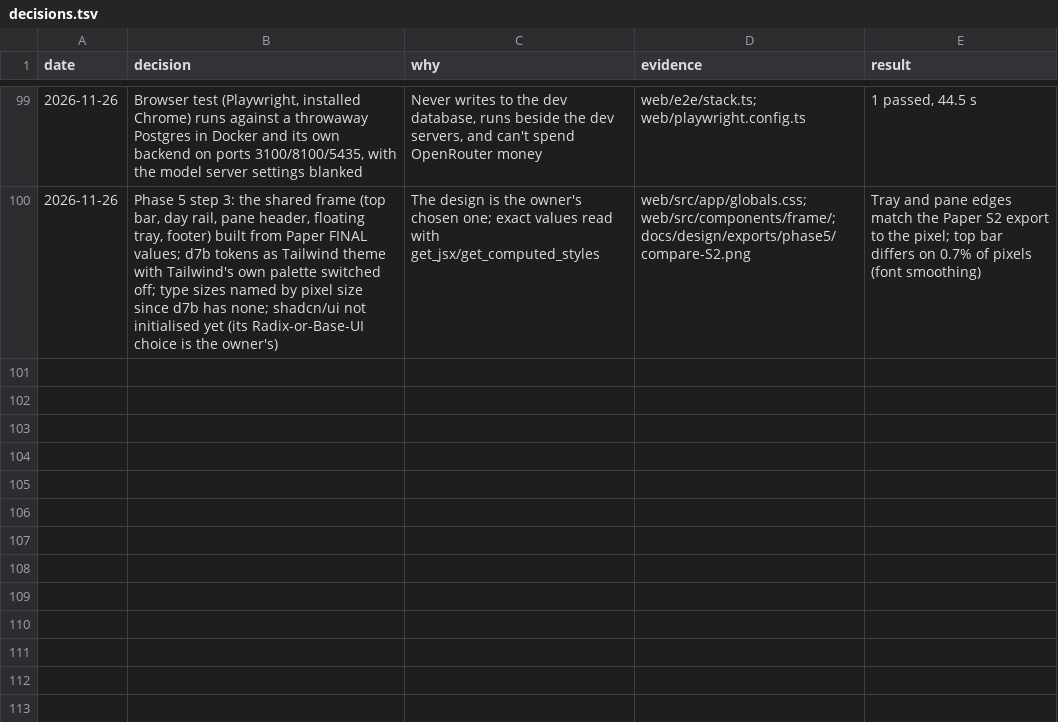
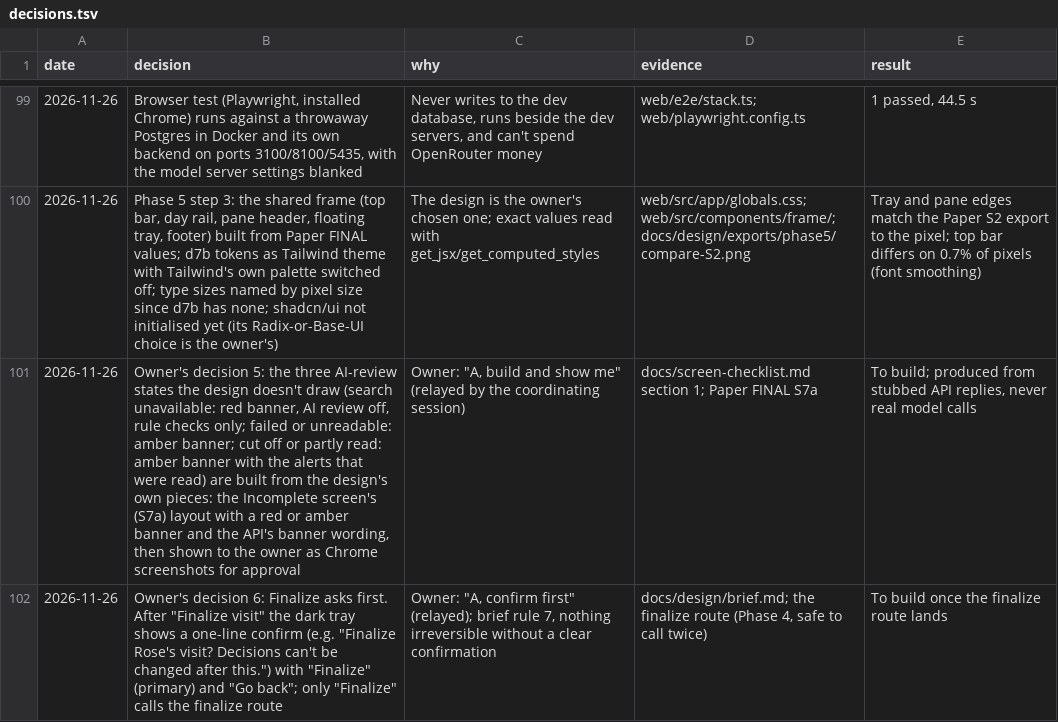
Before and after one commit to atwine/artemis-hiv, a TSV file: docs/decisions.tsv, drawn as a sheet; only a part is shown, gaps mark what is left out; the diff names each change by its address in the sheet, - before the commit and + after, or states it on an @@ line.

```diff
--- a/docs/decisions.tsv
+++ b/docs/decisions.tsv
+row 101: 2026-11-26 | Owner's decision 5: the three AI-review states the design doesn't draw (search unavailable: red banner, AI review off, rule checks only; failed or unreadable: amber banner; cut off or partly read: amber banner with the alerts that were read) are built from the design's own pieces: the Incomplete screen's (S7a) layout with a red or amber banner and the API's banner wording, then shown to the owner as Chrome screenshots for approval | Owner: "A, build and show me" (relayed by the coordinating session) | docs/screen-checklist.md section 1; Paper FINAL S7a | To build; produced from stubbed API replies, never real model calls
+row 102: 2026-11-26 | Owner's decision 6: Finalize asks first. After "Finalize visit" the dark tray shows a one-line confirm (e.g. "Finalize Rose's visit? Decisions can't be changed after this.") with "Finalize" (primary) and "Go back"; only "Finalize" calls the finalize route | Owner: "A, confirm first" (relayed); brief rule 7, nothing irreversible without a clear confirmation | docs/design/brief.md; the finalize route (Phase 4, safe to call twice) | To build once the finalize route lands
```
